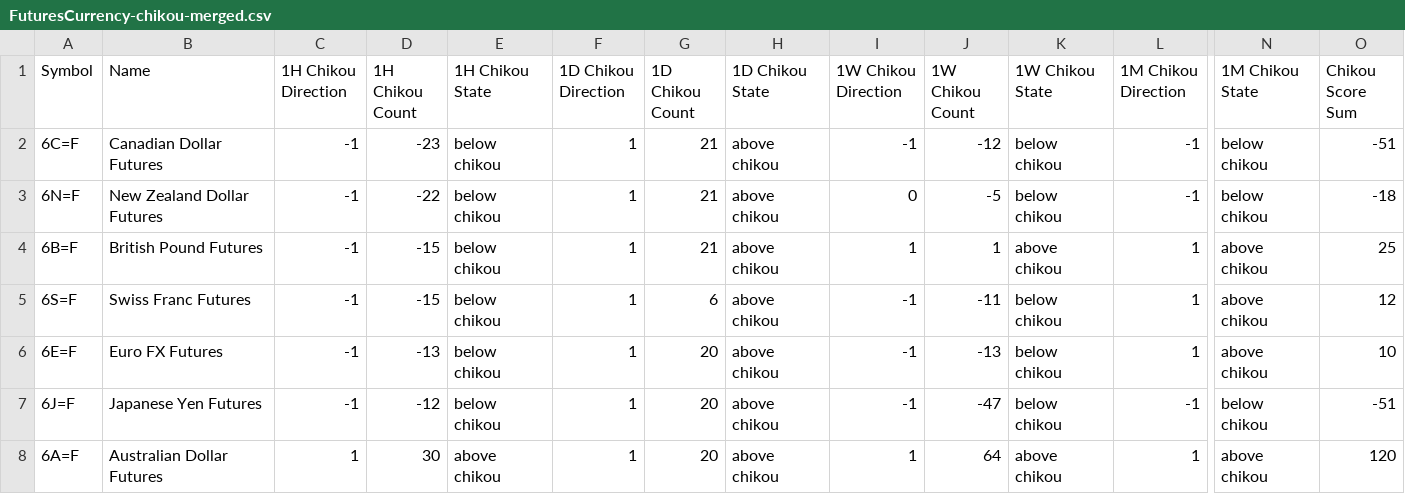
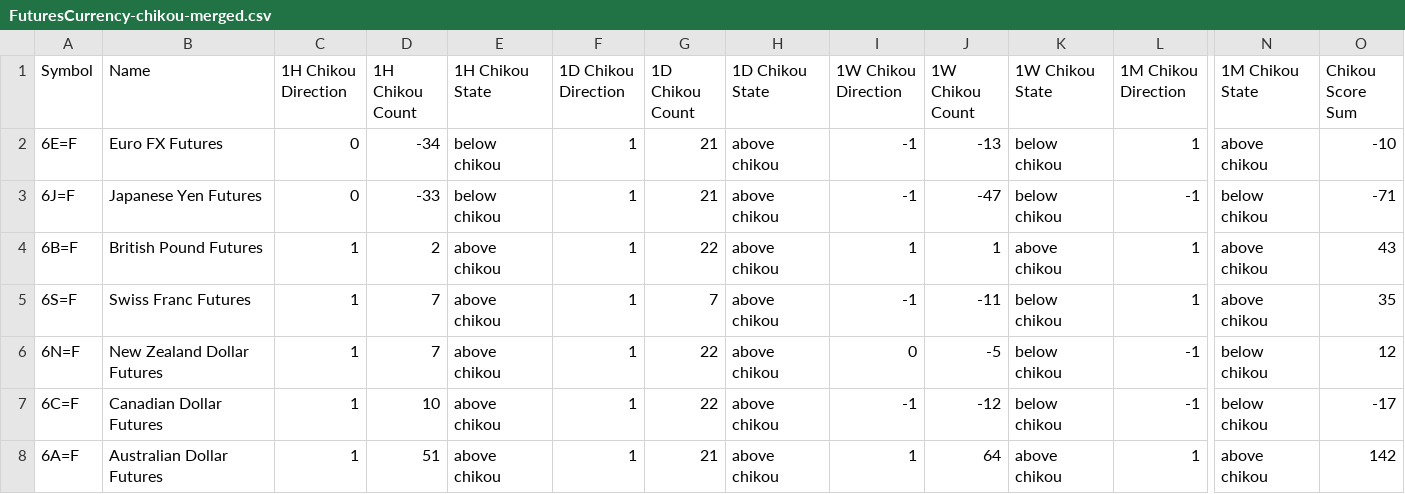
Before and after one commit to harryguiacorn/Ichimoku-Cloud-Signal-Python, a CSV file: output/chikou/FuturesCurrency-chikou-merged.csv, drawn as a sheet; only a part is shown, gaps mark what is left out; removed rows and columns are numbered as before the commit, all else as after; rows hold the shown columns only; the diff names each change by its address in the sheet, - before the commit and + after, or states it on an @@ line.

```diff
--- a/output/chikou/FuturesCurrency-chikou-merged.csv
+++ b/output/chikou/FuturesCurrency-chikou-merged.csv
-row 2: 6C=F | Canadian Dollar Futures | -1 | -23 | below chikou | 1 | 21 | above chikou | -1 | -12 | below chikou | -1 | below chikou | -51
+row 2: 6E=F | Euro FX Futures | 0 | -34 | below chikou | 1 | 21 | above chikou | -1 | -13 | below chikou | 1 | above chikou | -10
-A3 (Symbol): 6N=F
+A3 (Symbol): 6J=F
-B3 (Name): New Zealand Dollar Futures
+B3 (Name): Japanese Yen Futures
-C3 (1H Chikou Direction): -1
+C3 (1H Chikou Direction): 0
-D3 (1H Chikou Count): -22
+D3 (1H Chikou Count): -33
-I3 (1W Chikou Direction): 0
+I3 (1W Chikou Direction): -1
-J3 (1W Chikou Count): -5
+J3 (1W Chikou Count): -47
-O3 (Chikou Score Sum): -18
+O3 (Chikou Score Sum): -71
-C4:C5 (1H Chikou Direction): -1
+C4:C5 (1H Chikou Direction): 1
-D4 (1H Chikou Count): -15
+D4 (1H Chikou Count): 2
-E4:E5 (1H Chikou State): below chikou
+E4:E5 (1H Chikou State): above chikou
-G4 (1D Chikou Count): 21
+G4 (1D Chikou Count): 22
-O4 (Chikou Score Sum): 25
+O4 (Chikou Score Sum): 43
-D5 (1H Chikou Count): -15
+D5 (1H Chikou Count): 7
-G5 (1D Chikou Count): 6
+G5 (1D Chikou Count): 7
-O5 (Chikou Score Sum): 12
+O5 (Chikou Score Sum): 35
-row 6: 6E=F | Euro FX Futures | -1 | -13 | below chikou | 1 | 20 | above chikou | -1 | -13 | below chikou | 1 | above chikou | 10
-row 7: 6J=F | Japanese Yen Futures | -1 | -12 | below chikou | 1 | 20 | above chikou | -1 | -47 | below chikou | -1 | below chikou | -51
+row 6: 6N=F | New Zealand Dollar Futures | 1 | 7 | above chikou | 1 | 22 | above chikou | 0 | -5 | below chikou | -1 | below chikou | 12
+row 7: 6C=F | Canadian Dollar Futures | 1 | 10 | above chikou | 1 | 22 | above chikou | -1 | -12 | below chikou | -1 | below chikou | -17
-D8 (1H Chikou Count): 30
+D8 (1H Chikou Count): 51
-G8 (1D Chikou Count): 20
+G8 (1D Chikou Count): 21
-O8 (Chikou Score Sum): 120
+O8 (Chikou Score Sum): 142
```
Also changed, not shown: output/chikou/FuturesCurrency-chikou-1H.csv, output/chikou/FuturesCurrency-chikou-D.csv, 14 other files.
